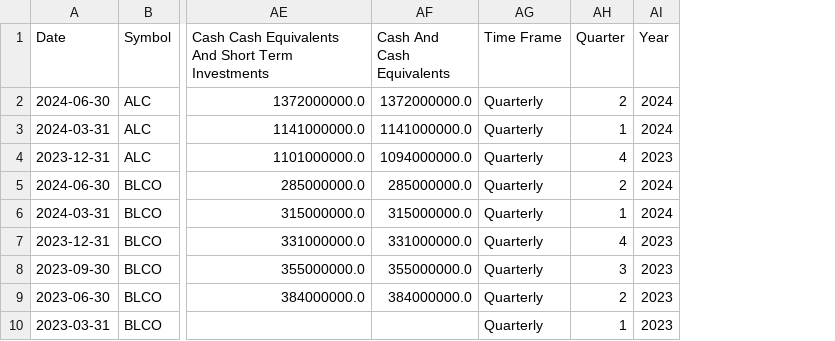
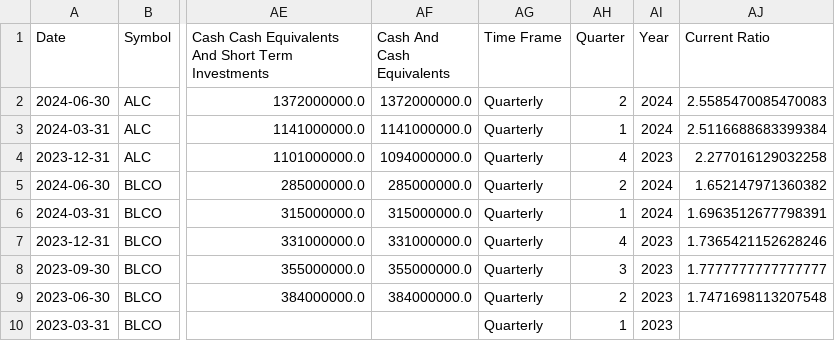
Before and after one commit to MarkPhamm/Alcon-Financial-Assistant, a CSV file: data/quarterly_balance_sheet.csv, drawn as a sheet; only a part is shown, gaps mark what is left out; the diff names each change by its address in the sheet, - before the commit and + after, or states it on an @@ line.

```diff
--- a/data/quarterly_balance_sheet.csv
+++ b/data/quarterly_balance_sheet.csv
+column AJ (Current Ratio), rows 2-9: 2.5585470085470083 | 2.5116688683399384 | 2.277016129032258 | 1.652147971360382 | 1.6963512677798391 | 1.7365421152628246 | 1.7777777777777777 | 1.7471698113207548
```
Also changed, not shown: data/annually_balance_sheet.csv, 4 other files.
